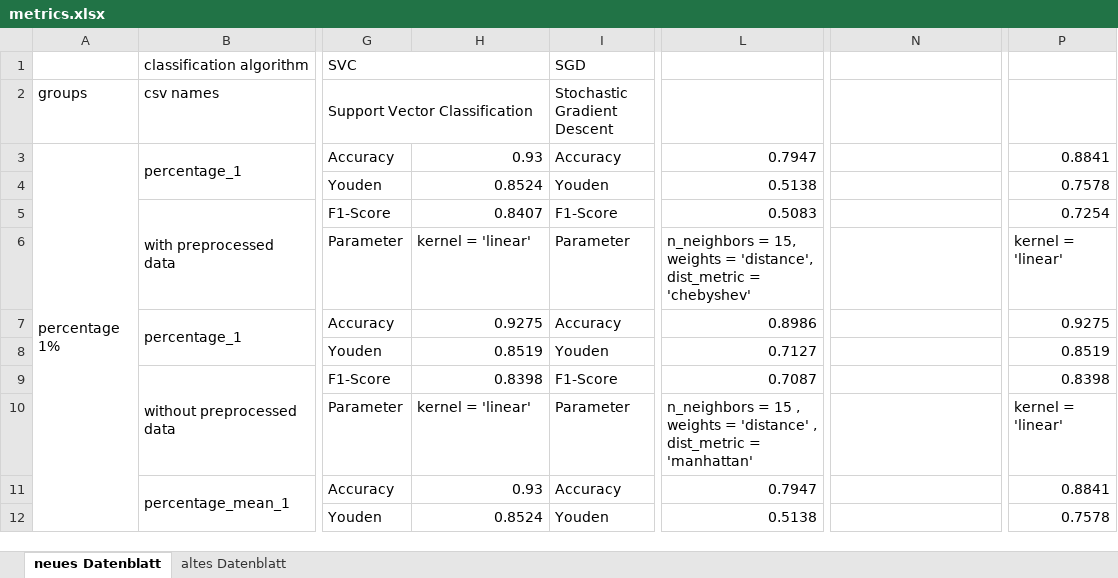
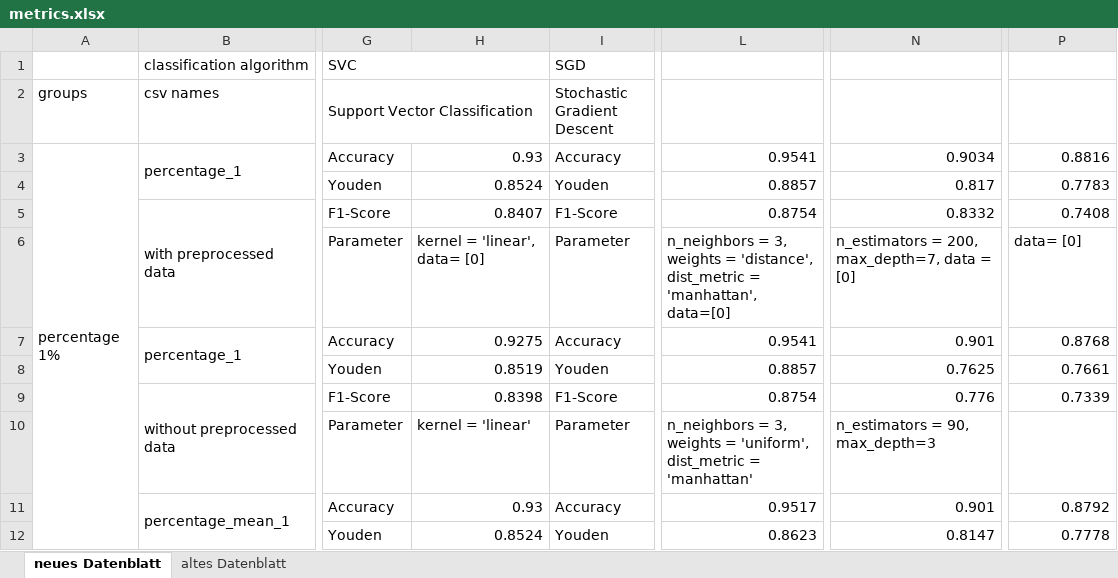
Before and after one commit to tillgr/trampolin, an Excel workbook: metrics.xlsx, sheet neues Datenblatt, drawn as a sheet; only a part is shown, gaps mark what is left out; values as stored, in another font and other column widths than the file's, no cell formats; the diff covers the shown part only; the diff names each change by its address in the sheet, - before the commit and + after, or states it on an @@ line.

Commit message:
backup metric file (gbc filled)

```diff
--- a/metrics.xlsx (sheet neues Datenblatt)
+++ b/metrics.xlsx (sheet neues Datenblatt)
-L3: 0.7947
+L3: 0.9541
-N3: (empty)
+N3: 0.9034
-P3: 0.8841
+P3: 0.8816
-L4: 0.5138
+L4: 0.8857
-N4: (empty)
+N4: 0.817
-P4: 0.7578
+P4: 0.7783
-L5: 0.5083
+L5: 0.8754
-N5: (empty)
+N5: 0.8332
-P5: 0.7254
+P5: 0.7408
-H6: kernel = 'linear'
+H6: kernel = 'linear', data= [0]
-L6: n_neighbors = 15, weights = 'distance', dist_metric = 'chebyshev'
+L6: n_neighbors = 3, weights = 'distance', dist_metric = 'manhattan', data=[0]
-N6: (empty)
+N6: n_estimators = 200, max_depth=7, data = [0]
-P6: kernel = 'linear'
+P6: data= [0]
-L7: 0.8986
+L7: 0.9541
-N7: (empty)
+N7: 0.901
-P7: 0.9275
+P7: 0.8768
-L8: 0.7127
+L8: 0.8857
-N8: (empty)
+N8: 0.7625
-P8: 0.8519
+P8: 0.7661
-L9: 0.7087
+L9: 0.8754
-N9: (empty)
+N9: 0.776
-P9: 0.8398
+P9: 0.7339
-L10: n_neighbors = 15 , weights = 'distance' , dist_metric =…
+L10: n_neighbors = 3, weights = 'uniform', dist_metric =…
-N10: (empty)
+N10: n_estimators = 90, max_depth=3
-P10: kernel = 'linear'
+P10: (empty)
-L11: 0.7947
+L11: 0.9517
-N11: (empty)
+N11: 0.901
-P11: 0.8841
+P11: 0.8792
-L12: 0.5138
+L12: 0.8623
-N12: (empty)
+N12: 0.8147
-P12: 0.7578
+P12: 0.7778
```
Also changed, not shown: 13 added rows and 507 edited cells elsewhere in this sheet, cell formats.
